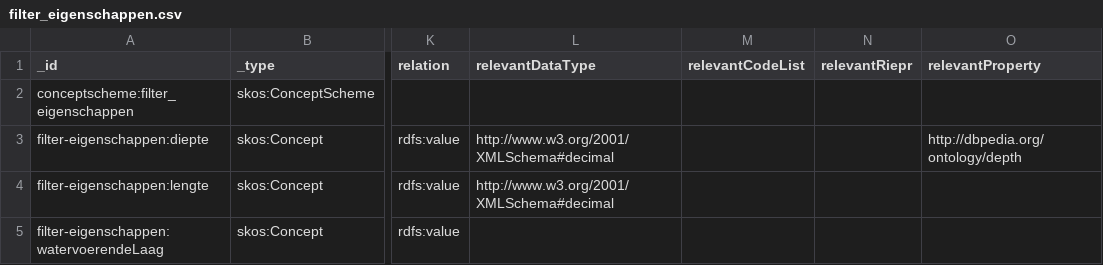
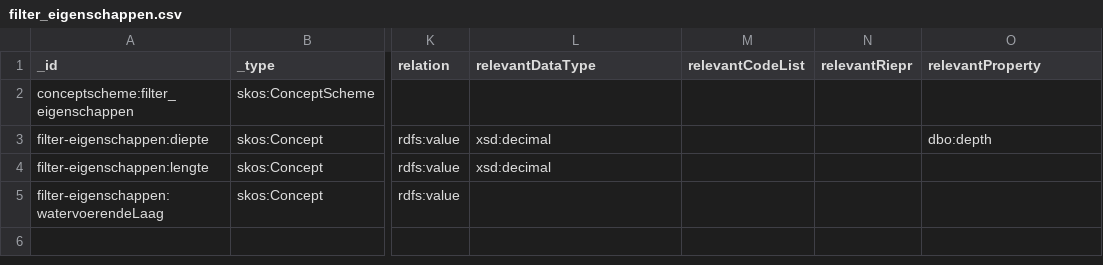
Before and after one commit to milieuinfo/codelijst-rie-iepr, a CSV file: src/source/filter_eigenschappen.csv, drawn as a sheet; only a part is shown, gaps mark what is left out; the diff names each change by its address in the sheet, - before the commit and + after, or states it on an @@ line.

```diff
--- a/src/source/filter_eigenschappen.csv
+++ b/src/source/filter_eigenschappen.csv
-L3:L4 (relevantDataType): http://www.w3.org/2001/XMLSchema#decimal
+L3:L4 (relevantDataType): xsd:decimal
-O3 (relevantProperty): http://dbpedia.org/ontology/depth
+O3 (relevantProperty): dbo:depth
```
Also changed, not shown: src/source/emissiepunt_eigenschappen.csv, src/source/installatie_eigenschappen.csv, 3 other files.
